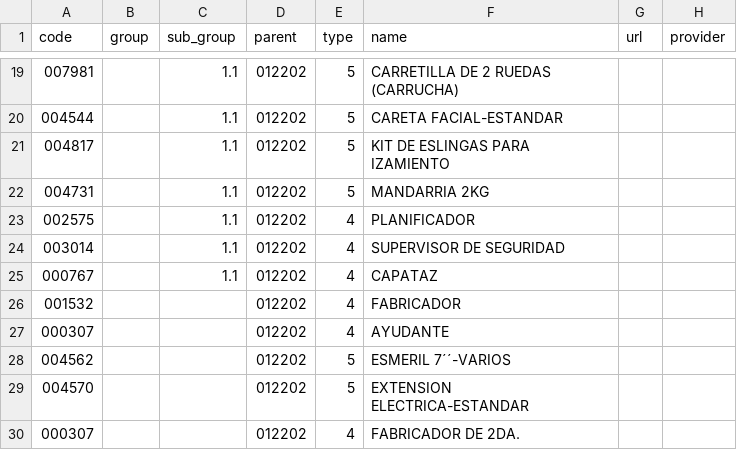
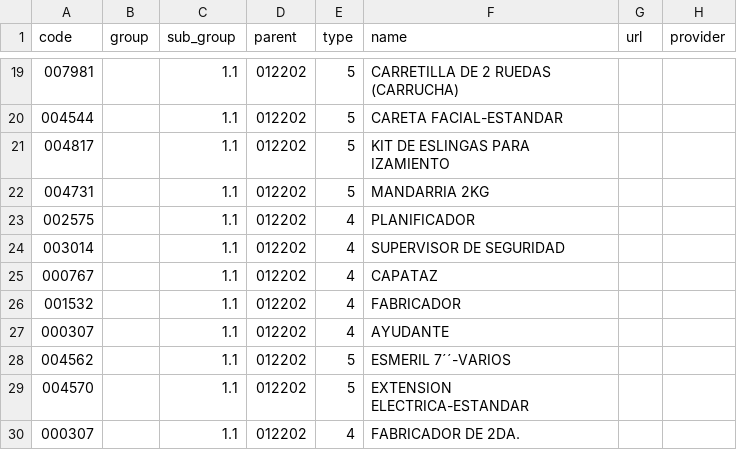
Before and after one commit to gabodorante/bim, a CSV file: 2PART.csv, drawn as a sheet; only a part is shown, gaps mark what is left out; the diff names each change by its address in the sheet, - before the commit and + after, or states it on an @@ line.

Commit message:
2PART.csv

```diff
--- a/2PART.csv
+++ b/2PART.csv
-C26:C30 (sub_group): (empty)
+C26:C30 (sub_group): 1.1
```
